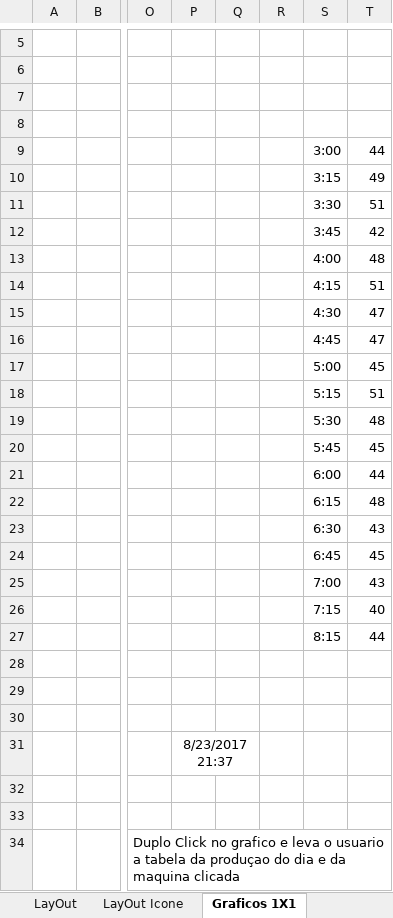
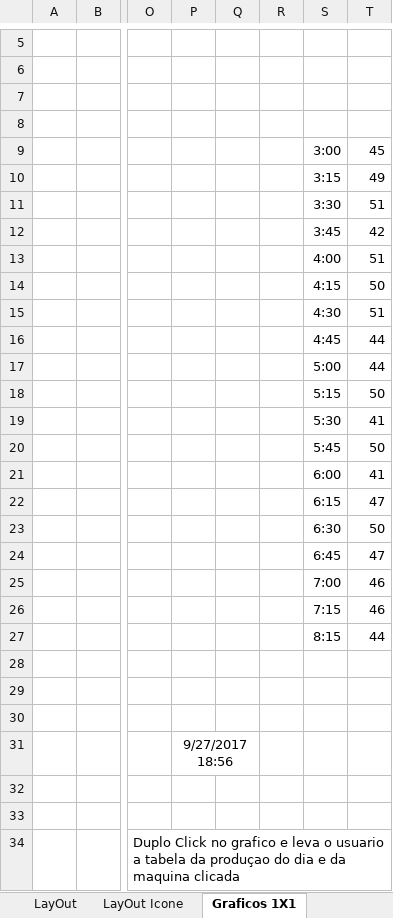
Before and after one commit to raafaadg/StarUP_POSEIDON, an Excel workbook: PRELIMINAR-APP-POSEIDON.xlsx, sheet Graficos 1X1, drawn as a sheet; only a part is shown, gaps mark what is left out; values as stored, in another font and other column widths than the file's, no borders; charts and pictures not drawn; removed rows and columns are numbered as before the commit, all else as after; rows hold the shown columns only; the diff names each change by its address in the sheet, - before the commit and + after, or states it on an @@ line.

```diff
--- a/PRELIMINAR-APP-POSEIDON.xlsx (sheet Graficos 1X1)
+++ b/PRELIMINAR-APP-POSEIDON.xlsx (sheet Graficos 1X1)
-T9: 44
+T9: 45
-T13: 48
+T13: 51
+row 14:  |  |  |  |  |  | 4:15 | 50
-S15: 4:15
+S15: 4:30
+row 16:  |  |  |  |  |  | 4:45 | 44
+row 17:  |  |  |  |  |  | 5:00 | 44
+row 18:  |  |  |  |  |  | 5:15 | 50
+row 19:  |  |  |  |  |  | 5:30 | 41
+row 20:  |  |  |  |  |  | 5:45 | 50
+row 21:  |  |  |  |  |  | 6:00 | 41
-S22: 4:30
+S22: 6:15
+row 23:  |  |  |  |  |  | 6:30 | 50
-S24: 4:45
+S24: 6:45
-row 17:  |  |  |  |  |  | 5:00 | 45
-row 18:  |  |  |  |  |  | 5:15 | 51
-row 19:  |  |  |  |  |  | 5:30 | 48
-row 20:  |  |  |  |  |  | 5:45 | 45
-row 21:  |  |  |  |  |  | 6:00 | 44
-row 22:  |  |  |  |  |  | 6:15 | 48
-row 23:  |  |  |  |  |  | 6:30 | 43
-row 24:  |  |  |  |  |  | 6:45 | 45
-T25: 43
+T25: 46
-T26: 40
+T26: 46
-P31: 8/23/2017 21:37
+P31: 9/27/2017 18:56
```
Also changed, not shown: sheet Graficos 2X1, sheet LayOut Icone, sheet LayOut, sheet Tabela do proj., sheet Tabela das maquinas, charts or pictures, 33 other files.
